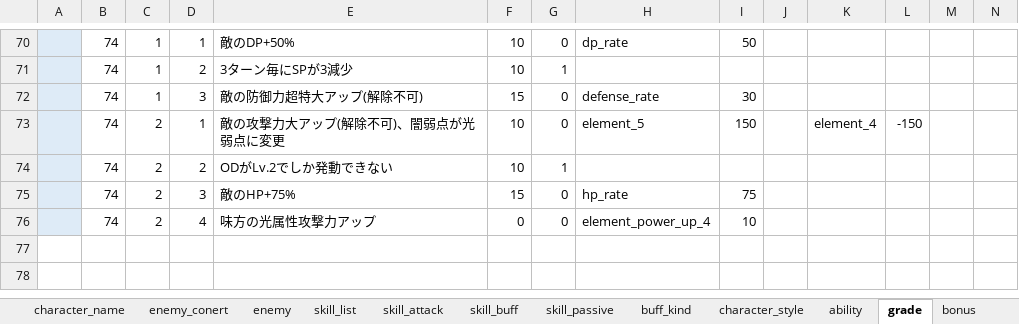
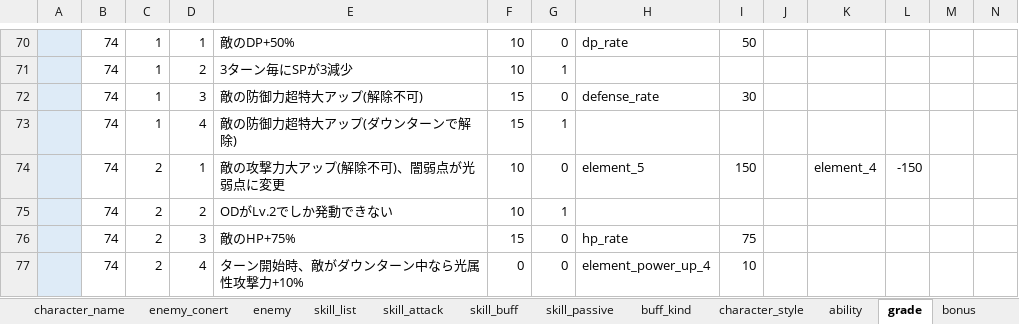
Before and after one commit to reliruleru00/hevburn, an Excel workbook: postgres.xlsm, sheet grade, drawn as a sheet; only a part is shown, gaps mark what is left out; values as stored, in another font and other column widths than the file's, no borders; charts and pictures not drawn; addresses are those after the commit; rows hold the shown columns only; the diff names each change by its address in the sheet, - before the commit and + after, or states it on an @@ line.

```diff
--- a/postgres.xlsm (sheet grade)
+++ b/postgres.xlsm (sheet grade)
+row 73:  | 74 | 1 | 4 | 敵の防御力超特大アップ(ダウンターンで解除) | 15 | 1
-E77: 味方の光属性攻撃力アップ
+E77: ターン開始時、敵がダウンターン中なら光属性攻撃力+10%
```
Also changed, not shown: 2 other files.
